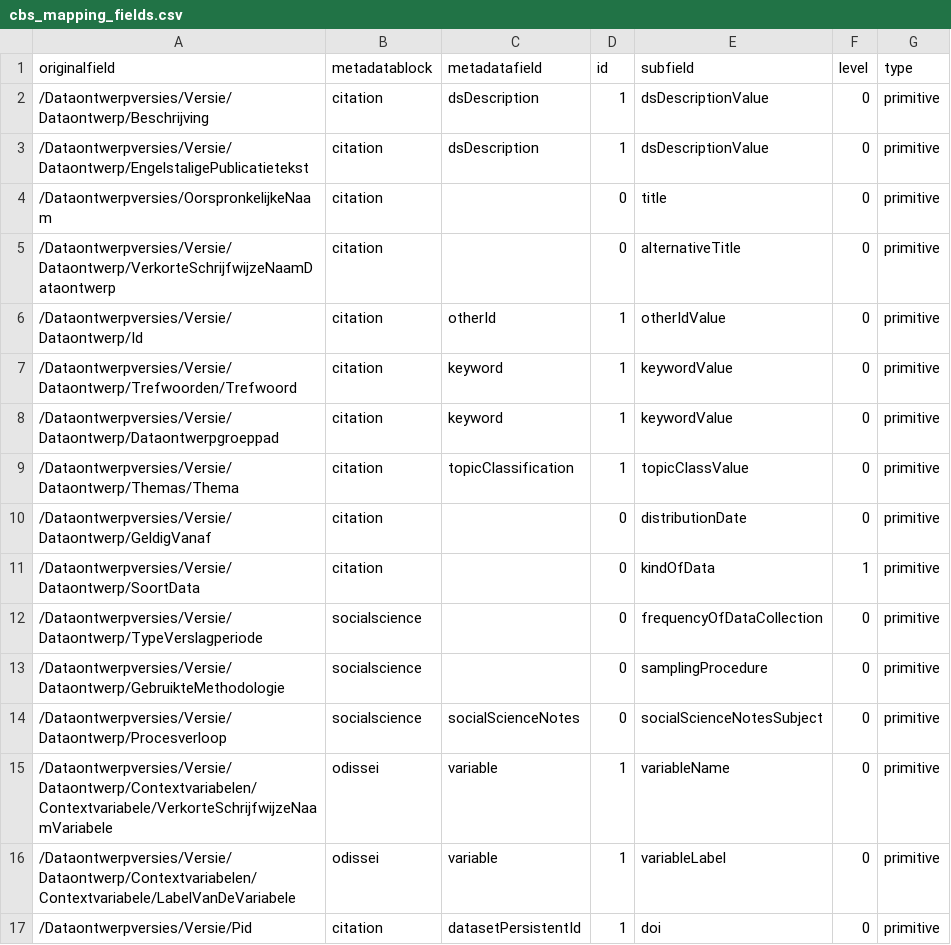
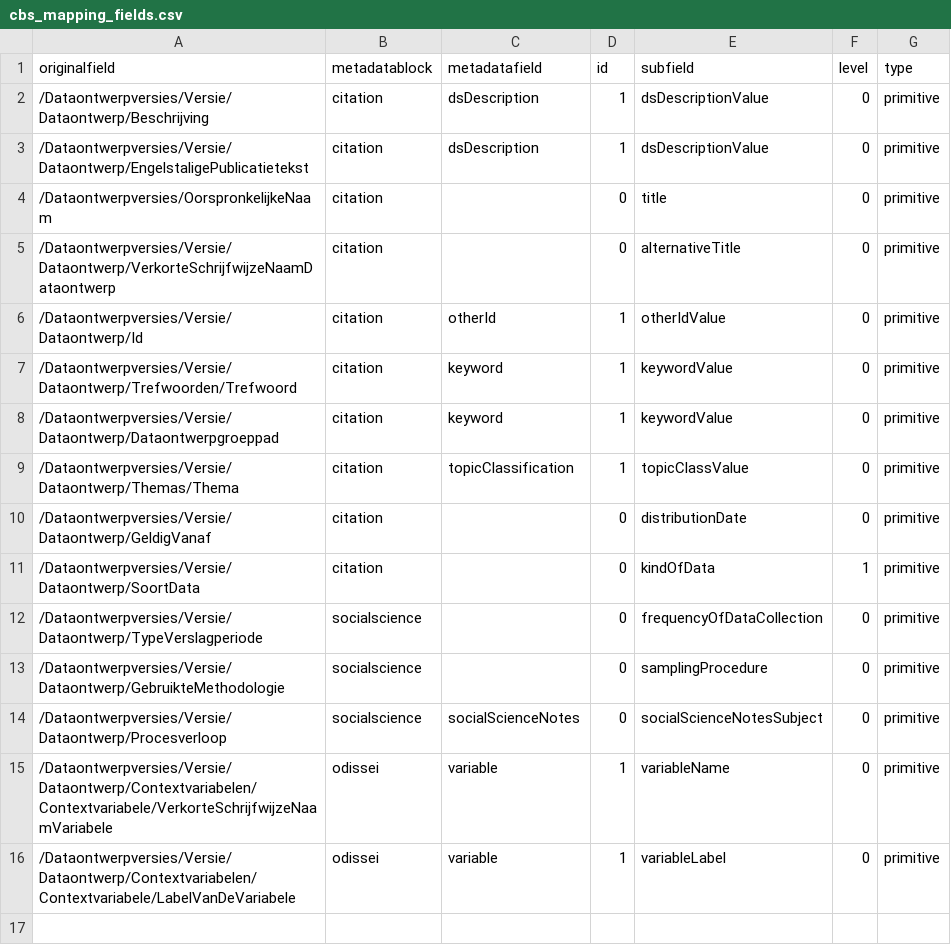
Before and after one commit to ekoi/mapping-resources, a CSV file: odissei/cbs_mapping_fields.csv, drawn as a sheet; the diff names each change by its address in the sheet, - before the commit and + after, or states it on an @@ line.

Commit message:
Remove Pid mapping

```diff
--- a/odissei/cbs_mapping_fields.csv
+++ b/odissei/cbs_mapping_fields.csv
-row 17: /Dataontwerpversies/Versie/Pid | citation | datasetPersistentId | 1 | doi | 0 | primitive
```
